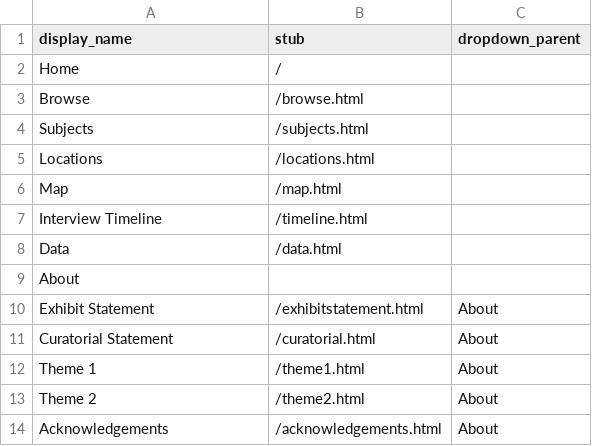
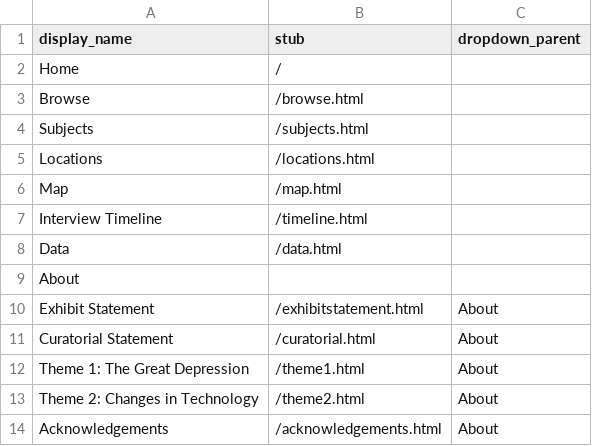
Before and after one commit to charlenemandimutsira-bit/untoh_test, a CSV file: _data/config-nav.csv, drawn as a sheet.

Commit message:
Update config-nav.csv

```diff
--- a/_data/config-nav.csv
+++ b/_data/config-nav.csv
@@ -11,4 +11,4 @@ Exhibit Statement,/exhibitstatement.html,About
 Curatorial Statement,/curatorial.html,About
-Theme 1,/theme1.html,About
-Theme 2,/theme2.html,About
+Theme 1: The Great Depression,/theme1.html,About
+Theme 2: Changes in Technology,/theme2.html,About
 Acknowledgements,/acknowledgements.html,About
```
